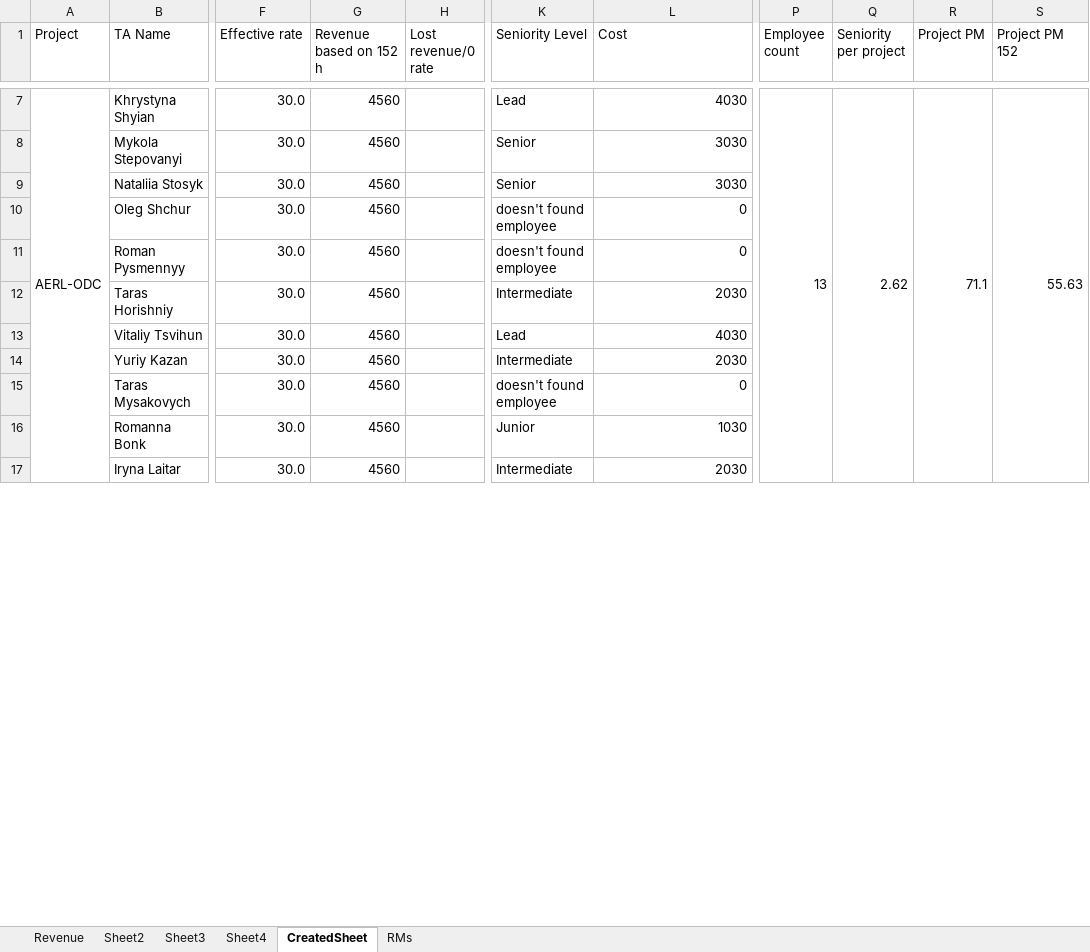
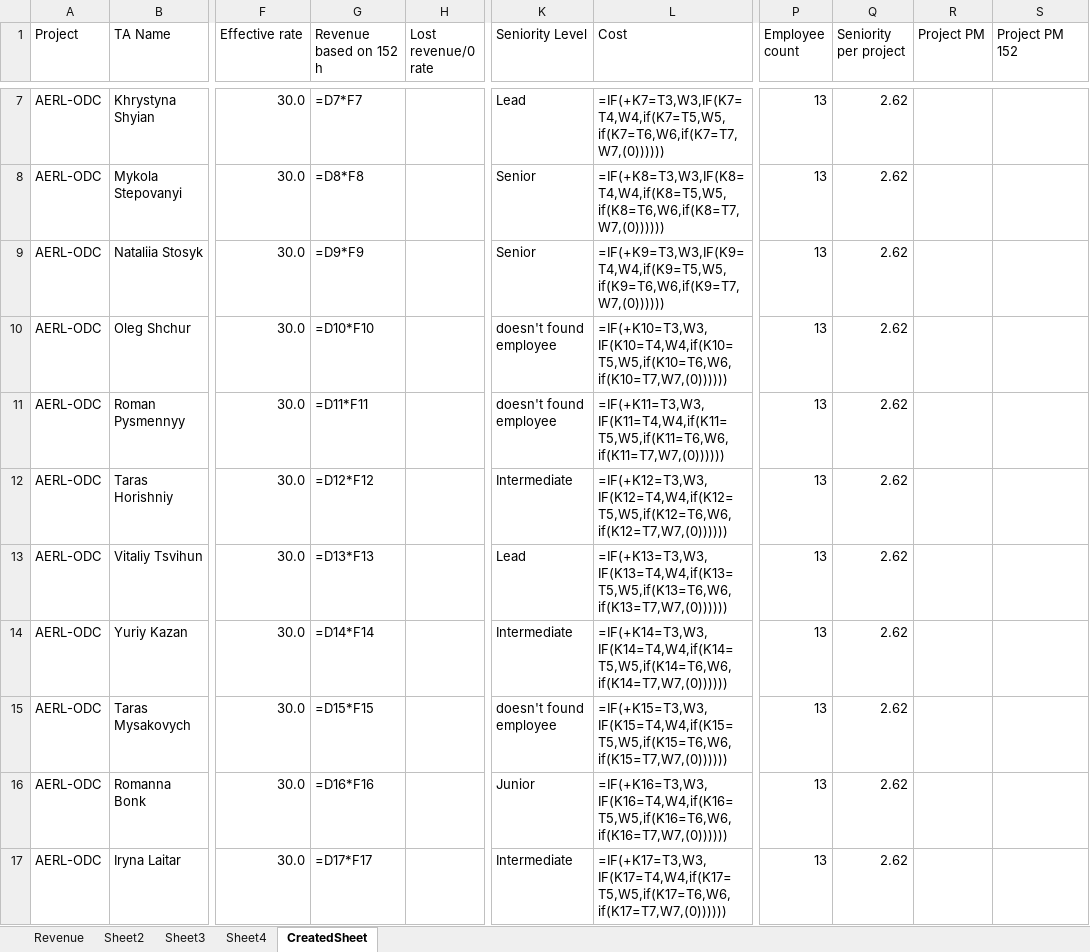
Before and after one commit to Mentorship077/FinApp, an Excel workbook: output/revenue_template_v1final312.xlsx, sheet CreatedSheet, drawn as a sheet; only a part is shown, gaps mark what is left out; values as stored, in another font and other column widths than the file's, no cell formats; formulas without a stored value are shown as written; removed rows and columns are numbered as before the commit, all else as after; the diff covers the shown part only; the diff names each change by its address in the sheet, - before the commit and + after, or states it on an @@ line.

```diff
--- a/output/revenue_template_v1final312.xlsx (sheet CreatedSheet)
+++ b/output/revenue_template_v1final312.xlsx (sheet CreatedSheet)
-sheet tab: RMs
-A7:A19 merged
-G7 (Revenue based on 152 h): 4560
+G7 (Revenue based on 152 h): =D7*F7
-L7 (Cost): 4030
+L7 (Cost): =IF(+K7=T3,W3,IF(K7=T4,W4,if(K7=T5,W5,if(K7=T6,W6,if(K7=T7,W7,(0))))))
-P7:P19 merged
-Q7:Q19 merged
-R7 (Project PM): 71.1
+R7 (Project PM): (empty)
-R7:R19 merged
-S7 (Project PM 152): 55.63
+S7 (Project PM 152): (empty)
-S7:S19 merged
-A8:A17 (Project): (empty)
+A8:A17 (Project): AERL-ODC
-G8 (Revenue based on 152 h): 4560
+G8 (Revenue based on 152 h): =D8*F8
-L8 (Cost): 3030
+L8 (Cost): =IF(+K8=T3,W3,IF(K8=T4,W4,if(K8=T5,W5,if(K8=T6,W6,if(K8=T7,W7,(0))))))
-P8:P17 (Employee count): (empty)
+P8:P17 (Employee count): 13
-Q8:Q17 (Seniority per project): (empty)
+Q8:Q17 (Seniority per project): 2.62
-G9 (Revenue based on 152 h): 4560
+G9 (Revenue based on 152 h): =D9*F9
-L9 (Cost): 3030
+L9 (Cost): =IF(+K9=T3,W3,IF(K9=T4,W4,if(K9=T5,W5,if(K9=T6,W6,if(K9=T7,W7,(0))))))
-G10 (Revenue based on 152 h): 4560
+G10 (Revenue based on 152 h): =D10*F10
-L10 (Cost): 0
+L10 (Cost): =IF(+K10=T3,W3,IF(K10=T4,W4,if(K10=T5,W5,if(K10=T6,W6,if(K10=T7,W7,(0))))))
-G11 (Revenue based on 152 h): 4560
+G11 (Revenue based on 152 h): =D11*F11
-L11 (Cost): 0
+L11 (Cost): =IF(+K11=T3,W3,IF(K11=T4,W4,if(K11=T5,W5,if(K11=T6,W6,if(K11=T7,W7,(0))))))
-G12 (Revenue based on 152 h): 4560
+G12 (Revenue based on 152 h): =D12*F12
-L12 (Cost): 2030
+L12 (Cost): =IF(+K12=T3,W3,IF(K12=T4,W4,if(K12=T5,W5,if(K12=T6,W6,if(K12=T7,W7,(0))))))
-G13 (Revenue based on 152 h): 4560
+G13 (Revenue based on 152 h): =D13*F13
-L13 (Cost): 4030
+L13 (Cost): =IF(+K13=T3,W3,IF(K13=T4,W4,if(K13=T5,W5,if(K13=T6,W6,if(K13=T7,W7,(0))))))
-G14 (Revenue based on 152 h): 4560
+G14 (Revenue based on 152 h): =D14*F14
-L14 (Cost): 2030
+L14 (Cost): =IF(+K14=T3,W3,IF(K14=T4,W4,if(K14=T5,W5,if(K14=T6,W6,if(K14=T7,W7,(0))))))
-G15 (Revenue based on 152 h): 4560
+G15 (Revenue based on 152 h): =D15*F15
-L15 (Cost): 0
+L15 (Cost): =IF(+K15=T3,W3,IF(K15=T4,W4,if(K15=T5,W5,if(K15=T6,W6,if(K15=T7,W7,(0))))))
-G16 (Revenue based on 152 h): 4560
+G16 (Revenue based on 152 h): =D16*F16
-L16 (Cost): 1030
+L16 (Cost): =IF(+K16=T3,W3,IF(K16=T4,W4,if(K16=T5,W5,if(K16=T6,W6,if(K16=T7,W7,(0))))))
-G17 (Revenue based on 152 h): 4560
+G17 (Revenue based on 152 h): =D17*F17
-L17 (Cost): 2030
+L17 (Cost): =IF(+K17=T3,W3,IF(K17=T4,W4,if(K17=T5,W5,if(K17=T6,W6,if(K17=T7,W7,(0))))))
```
Also changed, not shown: 23 added rows, 351 edited cells and merged cells elsewhere in this sheet, cell formats, 3 other files.
